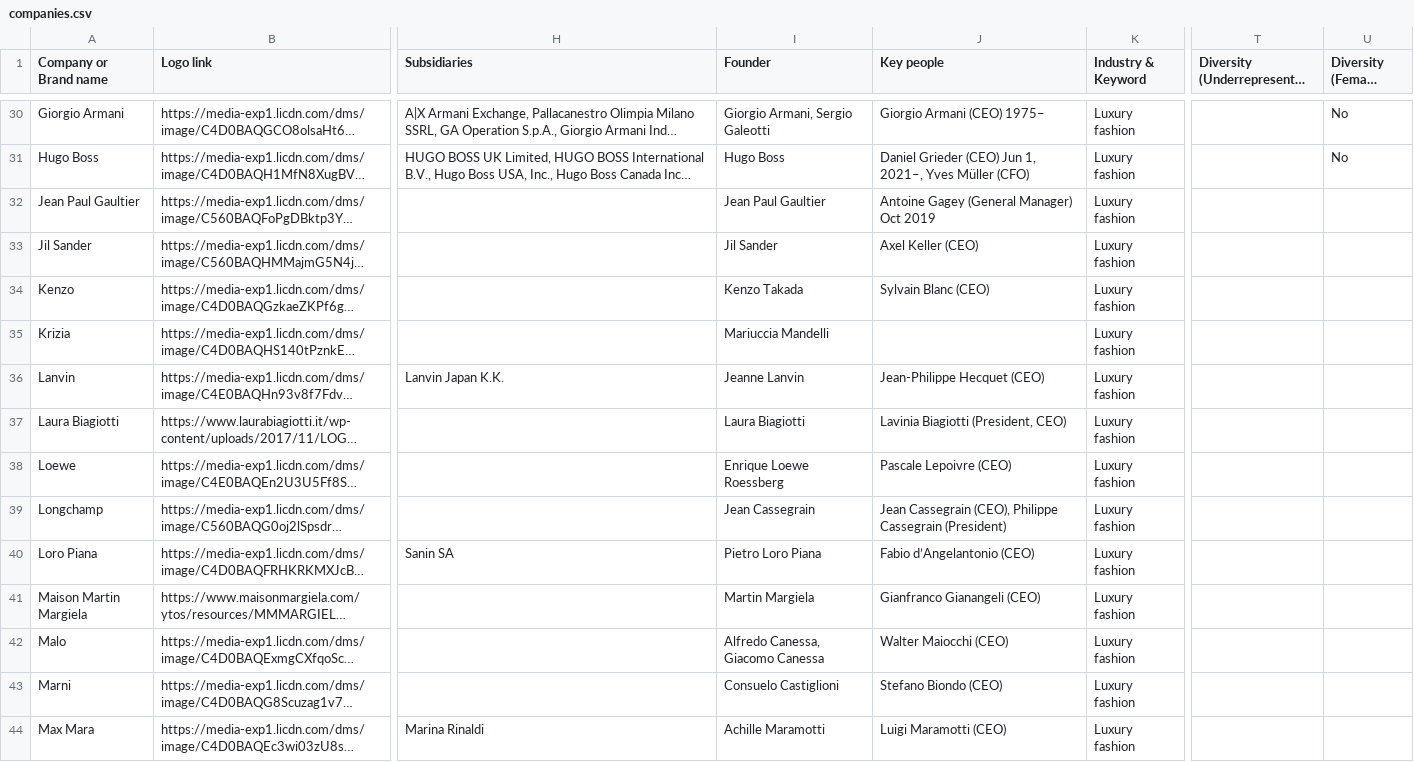
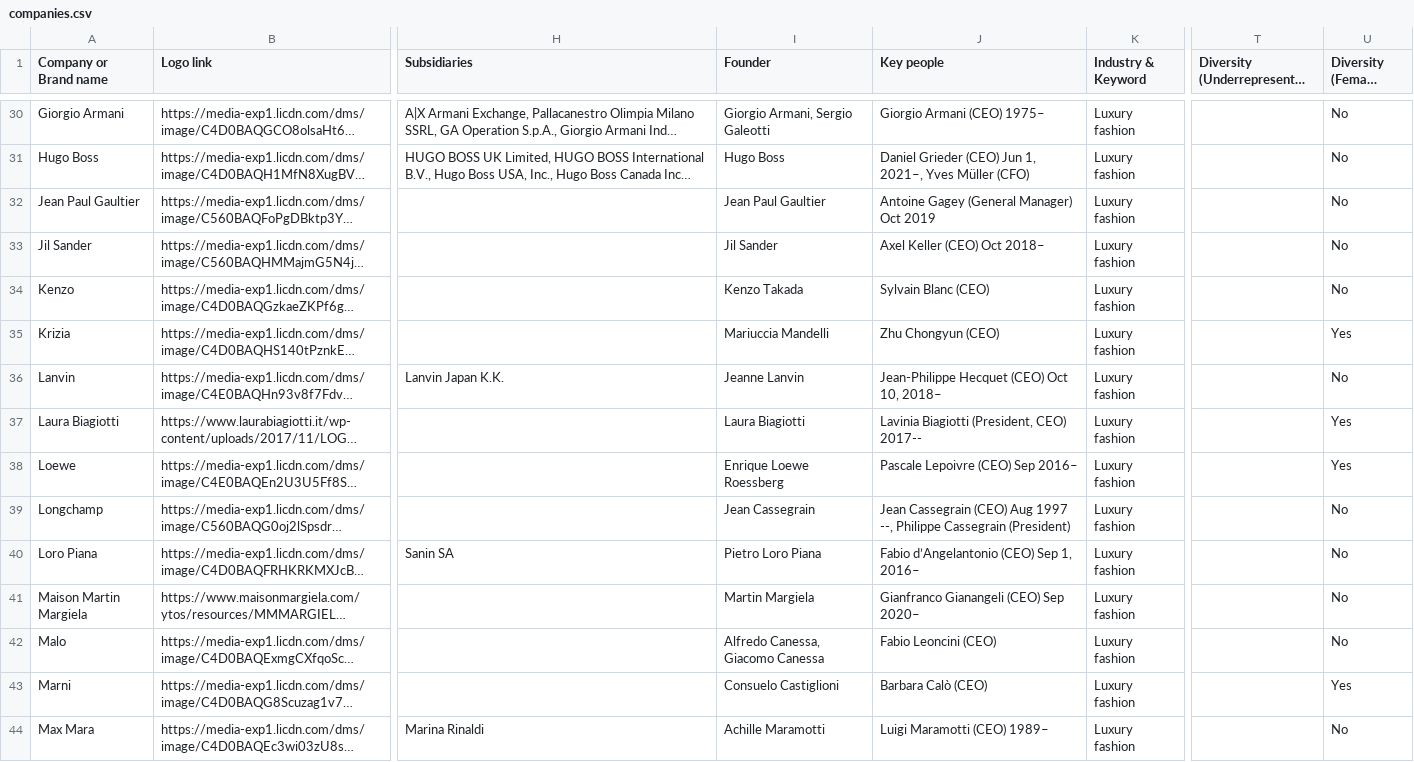
Before and after one commit to thejijoju/similo, a CSV file: pages/api/admin/companies/import/companies.csv, drawn as a sheet; only a part is shown, gaps mark what is left out; long unchanged cells end in …; the diff covers the shown part only; the diff names each change by its address in the sheet, - before the commit and + after, or states it on an @@ line.

```diff
--- a/pages/api/admin/companies/import/companies.csv
+++ b/pages/api/admin/companies/import/companies.csv
-U32:U34 (Diversity (Female CEO)): (empty)
+U32:U34 (Diversity (Female CEO)): No
-J33 (Key people): Axel Keller (CEO)
+J33 (Key people): Axel Keller (CEO) Oct 2018–
-J35 (Key people): (empty)
+J35 (Key people): Zhu Chongyun (CEO)
-U35 (Diversity (Female CEO)): (empty)
+U35 (Diversity (Female CEO)): Yes
-J36 (Key people): Jean-Philippe Hecquet (CEO)
+J36 (Key people): Jean-Philippe Hecquet (CEO) Oct 10, 2018–
-U36 (Diversity (Female CEO)): (empty)
+U36 (Diversity (Female CEO)): No
-J37 (Key people): Lavinia Biagiotti (President, CEO)
+J37 (Key people): Lavinia Biagiotti (President, CEO) 2017--
-U37:U38 (Diversity (Female CEO)): (empty)
+U37:U38 (Diversity (Female CEO)): Yes
-J38 (Key people): Pascale Lepoivre (CEO)
+J38 (Key people): Pascale Lepoivre (CEO) Sep 2016–
-J39 (Key people): Jean Cassegrain (CEO), Philippe Cassegrain…
+J39 (Key people): Jean Cassegrain (CEO) Aug 1997 --, Philippe Cassegrain…
-U39:U42 (Diversity (Female CEO)): (empty)
+U39:U42 (Diversity (Female CEO)): No
-J40 (Key people): Fabio d’Angelantonio (CEO)
+J40 (Key people): Fabio d’Angelantonio (CEO) Sep 1, 2016–
-J41 (Key people): Gianfranco Gianangeli (CEO)
+J41 (Key people): Gianfranco Gianangeli (CEO) Sep 2020–
-J42 (Key people): Walter Maiocchi (CEO)
+J42 (Key people): Fabio Leoncini (CEO)
-J43 (Key people): Stefano Biondo (CEO)
+J43 (Key people): Barbara Calò (CEO)
-U43 (Diversity (Female CEO)): (empty)
+U43 (Diversity (Female CEO)): Yes
-J44 (Key people): Luigi Maramotti (CEO)
+J44 (Key people): Luigi Maramotti (CEO) 1989–
-U44 (Diversity (Female CEO)): (empty)
+U44 (Diversity (Female CEO)): No
```
Also changed, not shown: 54 edited cells elsewhere in this file, 8 other files.
